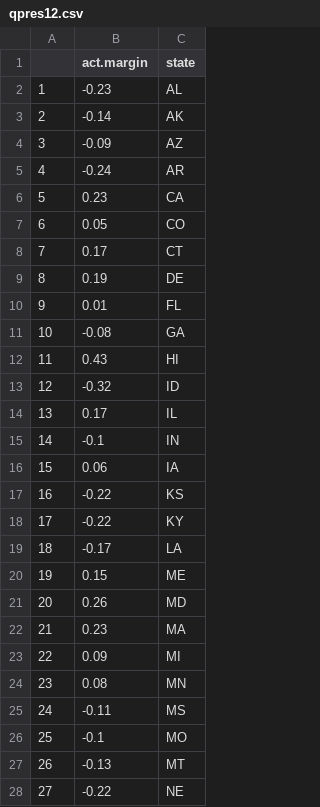
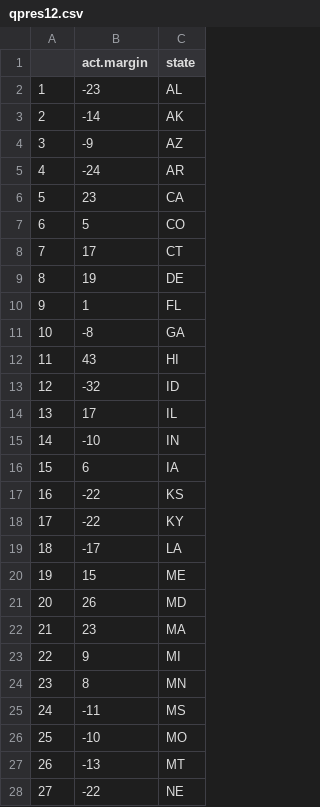
Before and after one commit to resonance1/other2, a CSV file: qpres12.csv, drawn as a sheet; only a part is shown; the diff covers the shown part only.

```diff
--- a/qpres12.csv
+++ b/qpres12.csv
@@ -1,28 +1,28 @@
 "","act.margin","state"
-"1",-0.23,"AL"
-"2",-0.14,"AK"
-"3",-0.09,"AZ"
-"4",-0.24,"AR"
-"5",0.23,"CA"
-"6",0.05,"CO"
-"7",0.17,"CT"
-"8",0.19,"DE"
-"9",0.01,"FL"
-"10",-0.08,"GA"
-"11",0.43,"HI"
-"12",-0.32,"ID"
-"13",0.17,"IL"
-"14",-0.1,"IN"
-"15",0.06,"IA"
-"16",-0.22,"KS"
-"17",-0.22,"KY"
-"18",-0.17,"LA"
-"19",0.15,"ME"
-"20",0.26,"MD"
-"21",0.23,"MA"
-"22",0.09,"MI"
-"23",0.08,"MN"
-"24",-0.11,"MS"
-"25",-0.1,"MO"
-"26",-0.13,"MT"
-"27",-0.22,"NE"
+"1",-23,"AL"
+"2",-14,"AK"
+"3",-9,"AZ"
+"4",-24,"AR"
+"5",23,"CA"
+"6",5,"CO"
+"7",17,"CT"
+"8",19,"DE"
+"9",1,"FL"
+"10",-8,"GA"
+"11",43,"HI"
+"12",-32,"ID"
+"13",17,"IL"
+"14",-10,"IN"
+"15",6,"IA"
+"16",-22,"KS"
+"17",-22,"KY"
+"18",-17,"LA"
+"19",15,"ME"
+"20",26,"MD"
+"21",23,"MA"
+"22",9,"MI"
+"23",8,"MN"
+"24",-11,"MS"
+"25",-10,"MO"
+"26",-13,"MT"
+"27",-22,"NE"
```
Also changed, not shown: 23 edited cells elsewhere in this file, qbetting12.csv, qpolls12.csv.
